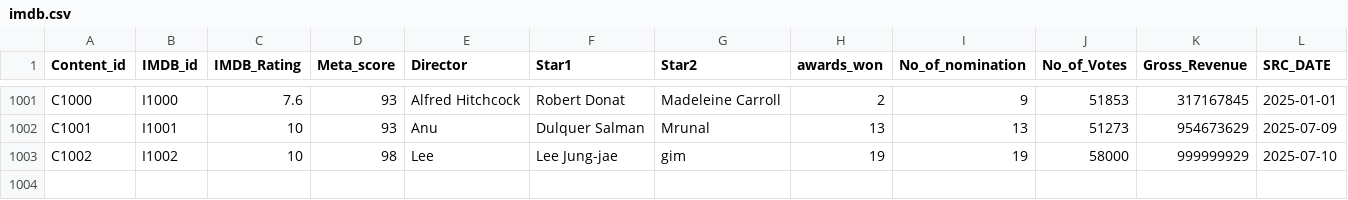
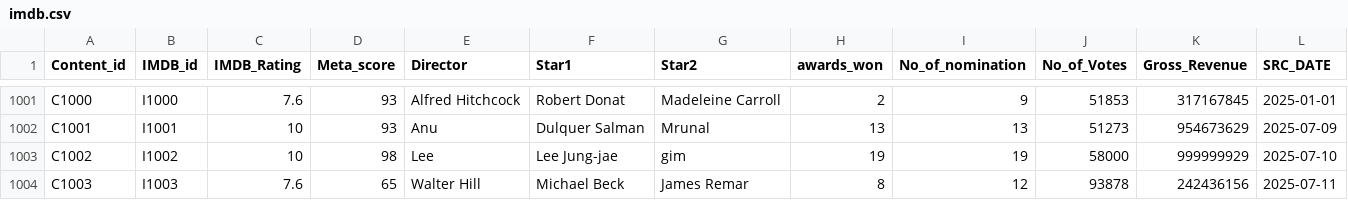
Before and after one commit to BalajiSD/Capstone_Project, a CSV file: imdb.csv, drawn as a sheet; only a part is shown, gaps mark what is left out; the diff names each change by its address in the sheet, - before the commit and + after, or states it on an @@ line.

Commit message:
Update imdb.csv

```diff
--- a/imdb.csv
+++ b/imdb.csv
+row 1004: C1003 | I1003 | 7.6 | 65 | Walter Hill | Michael Beck | James Remar | 8 | 12 | 93878 | 242436156 | 2025-07-11
```
